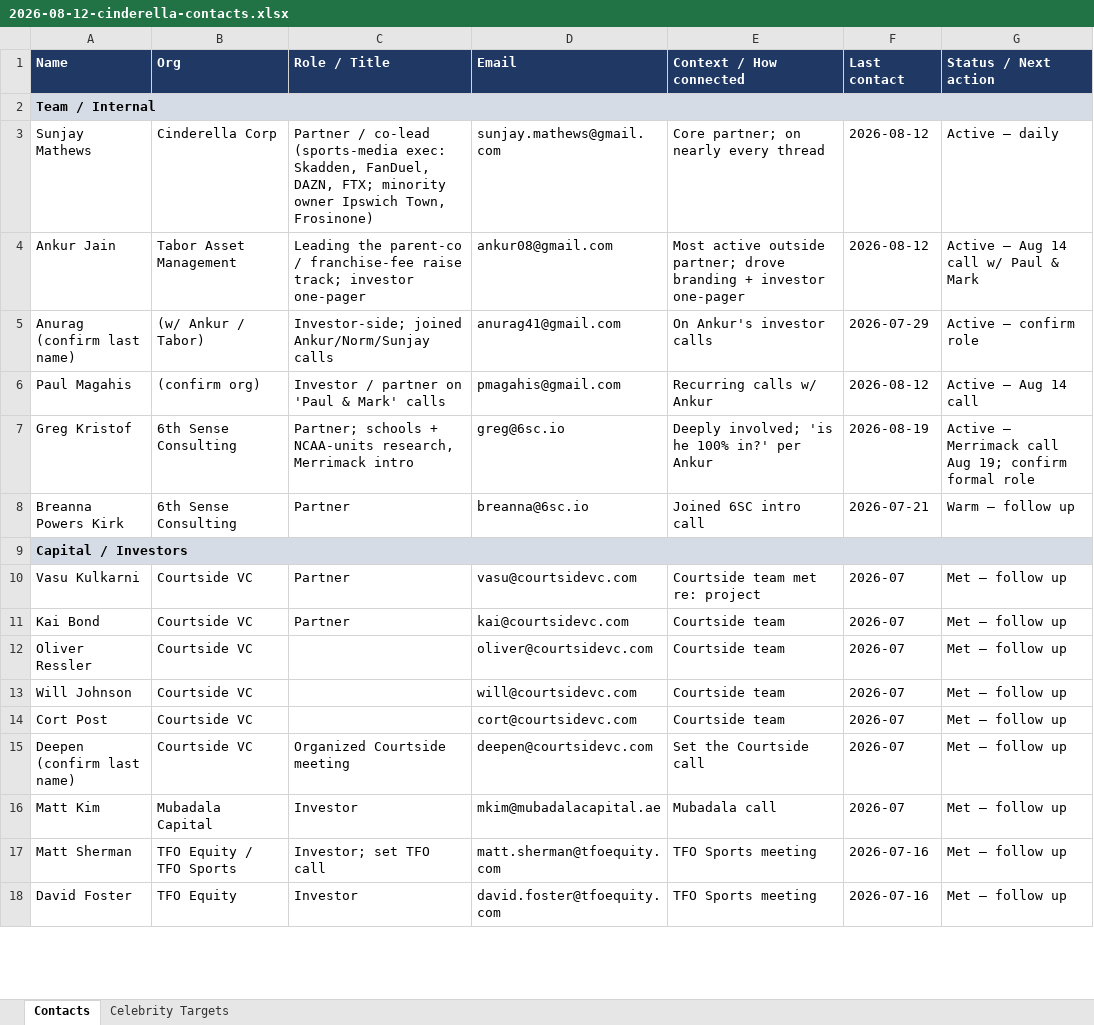
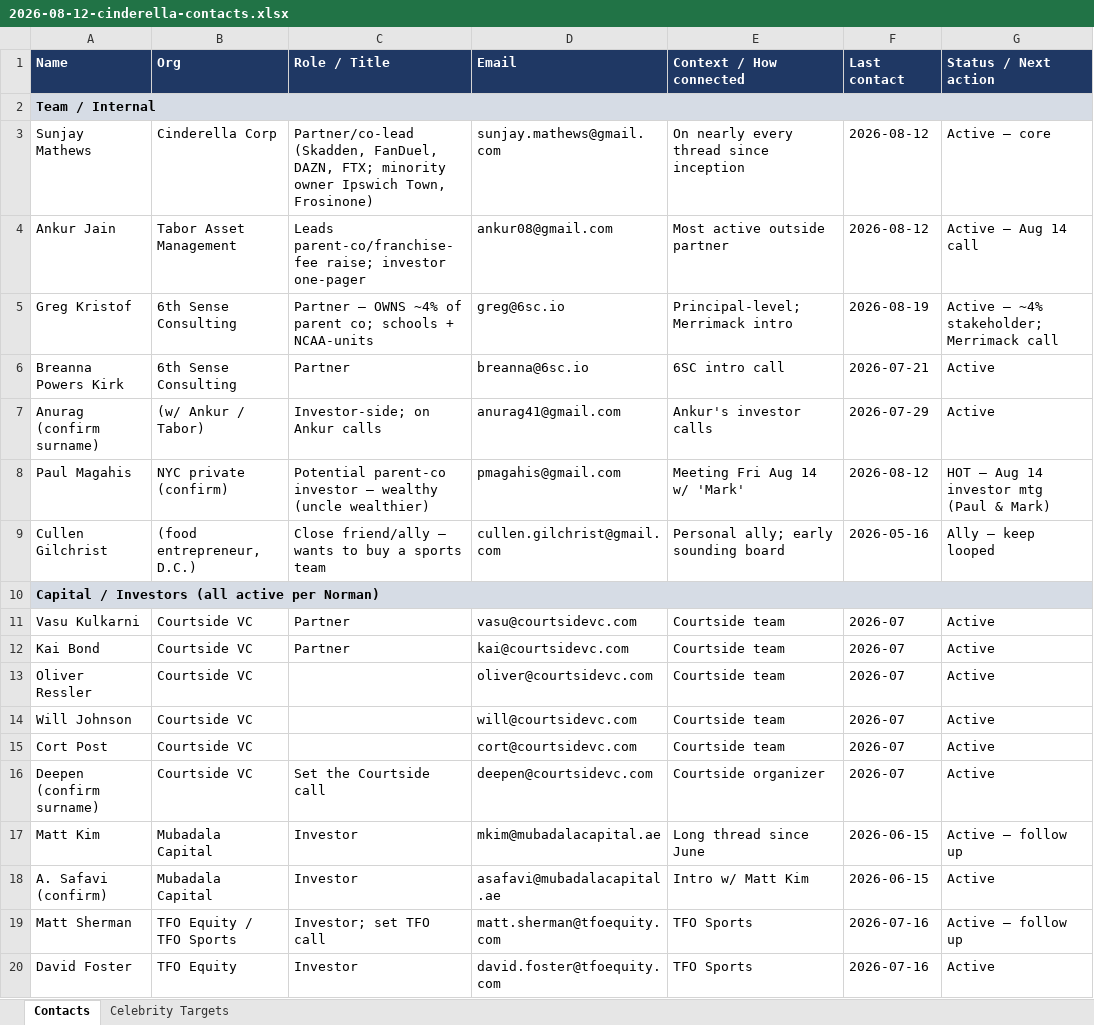
Before and after one commit to ndesilva12/brain-vault, an Excel workbook: cinderella/Outputs/2026-08-12-cinderella-contacts.xlsx, sheet Contacts, drawn as a sheet; only a part is shown; values as stored, in another font and other column widths than the file's, no borders; removed rows and columns are numbered as before the commit, all else as after; the diff covers the shown part only; the diff names each change by its address in the sheet, - before the commit and + after, or states it on an @@ line.

```diff
--- a/cinderella/Outputs/2026-08-12-cinderella-contacts.xlsx (sheet Contacts)
+++ b/cinderella/Outputs/2026-08-12-cinderella-contacts.xlsx (sheet Contacts)
-C3 (Role / Title): Partner / co-lead (sports-media exec: Skadden, FanDuel, DAZN,…
+C3 (Role / Title): Partner/co-lead (Skadden, FanDuel, DAZN,…
-E3 (Context / How connected): Core partner; on nearly every thread
+E3 (Context / How connected): On nearly every thread since inception
-G3 (Status / Next action): Active — daily
+G3 (Status / Next action): Active — core
-C4 (Role / Title): Leading the parent-co / franchise-fee raise track; investor one-pager
+C4 (Role / Title): Leads parent-co/franchise-fee raise; investor one-pager
-E4 (Context / How connected): …active outside partner; drove branding + investor one-pager
+E4 (Context / How connected): …active outside partner
-G4 (Status / Next action): Active — Aug 14 call w/ Paul & Mark
+G4 (Status / Next action): Active — Aug 14 call
-row 5: Anurag (confirm last name) | (w/ Ankur / Tabor) | Investor-side; joined Ankur/Norm/Sunjay calls | anurag41@gmail.com | On Ankur's investor calls | 2026-07-29 | Active — confirm role
-row 6: Paul Magahis | (confirm org) | Investor / partner on 'Paul & Mark' calls | pmagahis@gmail.com | Recurring calls w/ Ankur | 2026-08-12 | Active — Aug 14 call
-C5 (Role / Title): Partner; schools + NCAA-units research, Merrimack intro
+C5 (Role / Title): Partner — OWNS ~4% of parent co; schools + NCAA-units
-E5 (Context / How connected): Deeply involved; 'is he 100% in?' per Ankur
+E5 (Context / How connected): Principal-level; Merrimack intro
-G5 (Status / Next action): Active — Merrimack call Aug 19; confirm formal role
+G5 (Status / Next action): Active — ~4% stakeholder; Merrimack call
-E6 (Context / How connected): Joined 6SC intro call
+E6 (Context / How connected): 6SC intro call
-G6 (Status / Next action): Warm — follow up
+G6 (Status / Next action): Active
+row 7: Anurag (confirm surname) | (w/ Ankur / Tabor) | Investor-side; on Ankur calls | anurag41@gmail.com | Ankur's investor calls | 2026-07-29 | Active
+row 8: Paul Magahis | NYC private (confirm) | Potential parent-co investor — wealthy (uncle wealthier) | pmagahis@gmail.com | Meeting Fri Aug 14 w/ 'Mark' | 2026-08-12 | HOT — Aug 14 investor mtg (Paul & Mark)
+row 9: Cullen Gilchrist | (food entrepreneur, D.C.) | Close friend/ally — wants to buy a sports team | cullen.gilchrist@gmail.com | Personal ally; early sounding board | 2026-05-16 | Ally — keep looped
-A10 (Name): Capital / Investors
+A10 (Name): Capital / Investors (all active per Norman)
-E11 (Context / How connected): Courtside team met re: project
+E11 (Context / How connected): Courtside team
-G11:G16 (Status / Next action): Met — follow up
+G11:G16 (Status / Next action): Active
-A16 (Name): Deepen (confirm last name)
+A16 (Name): Deepen (confirm surname)
-C16 (Role / Title): Organized Courtside meeting
+C16 (Role / Title): Set the Courtside call
-E16 (Context / How connected): Set the Courtside call
+E16 (Context / How connected): Courtside organizer
-E17 (Context / How connected): Mubadala call
+E17 (Context / How connected): Long thread since June
-F17 (Last contact): 2026-07
+F17 (Last contact): 2026-06-15
-G17 (Status / Next action): Met — follow up
+G17 (Status / Next action): Active — follow up
+row 18: A. Safavi (confirm) | Mubadala Capital | Investor | asafavi@mubadalacapital.ae | Intro w/ Matt Kim | 2026-06-15 | Active
-E19:E20 (Context / How connected): TFO Sports meeting
+E19:E20 (Context / How connected): TFO Sports
-G19 (Status / Next action): Met — follow up
+G19 (Status / Next action): Active — follow up
-G20 (Status / Next action): Met — follow up
+G20 (Status / Next action): Active
```
Also changed, not shown: 56 added rows, 11 removed rows, 1 moved row and 103 edited cells elsewhere in this sheet, sheet Celebrity Targets, 1 other file.
